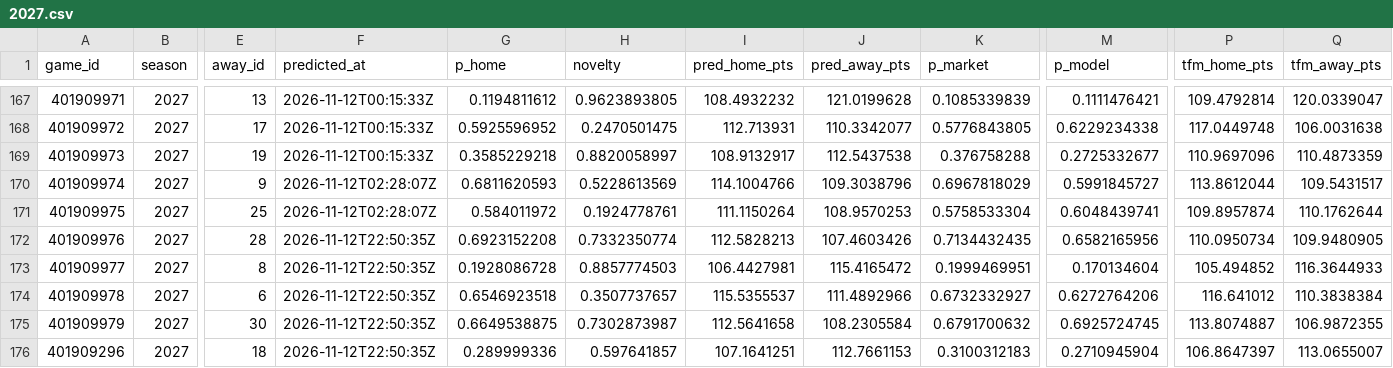
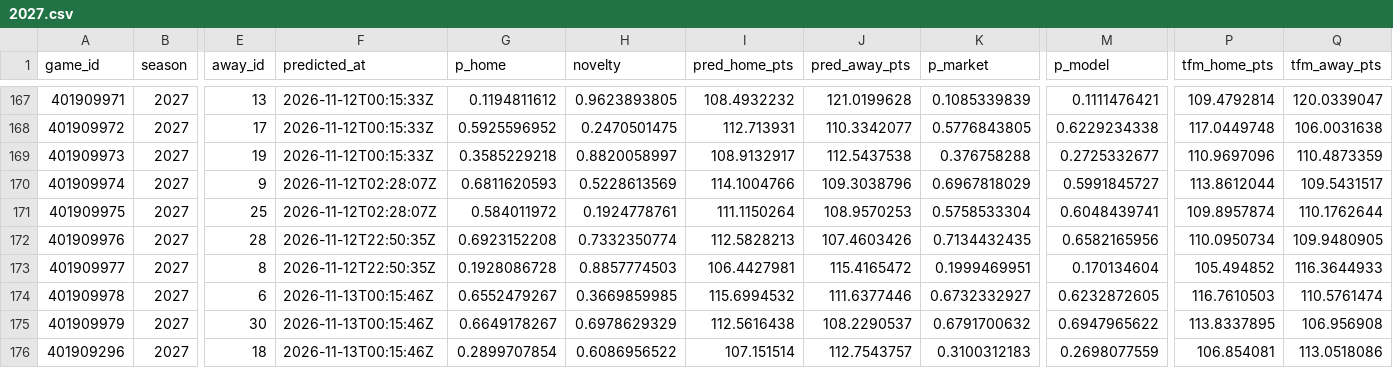
Before and after one commit to martinez-hub/nbaPredicts, a CSV file: data/predictions/2027.csv, drawn as a sheet; only a part is shown, gaps mark what is left out; the diff covers the shown part only; the diff names each change by its address in the sheet, - before the commit and + after, or states it on an @@ line.

```diff
--- a/data/predictions/2027.csv
+++ b/data/predictions/2027.csv
-F174:F176 (predicted_at): 2026-11-12T22:50:35Z
+F174:F176 (predicted_at): 2026-11-13T00:15:46Z
-G174 (p_home): 0.6546923518
+G174 (p_home): 0.6552479267
-H174 (novelty): 0.3507737657
+H174 (novelty): 0.3669859985
-I174 (pred_home_pts): 115.5355537
+I174 (pred_home_pts): 115.6994532
-J174 (pred_away_pts): 111.4892966
+J174 (pred_away_pts): 111.6377446
-M174 (p_model): 0.6272764206
+M174 (p_model): 0.6232872605
-P174 (tfm_home_pts): 116.641012
+P174 (tfm_home_pts): 116.7610503
-Q174 (tfm_away_pts): 110.3838384
+Q174 (tfm_away_pts): 110.5761474
-G175 (p_home): 0.6649538875
+G175 (p_home): 0.6649178267
-H175 (novelty): 0.7302873987
+H175 (novelty): 0.6978629329
-I175 (pred_home_pts): 112.5641658
+I175 (pred_home_pts): 112.5616438
-J175 (pred_away_pts): 108.2305584
+J175 (pred_away_pts): 108.2290537
-M175 (p_model): 0.6925724745
+M175 (p_model): 0.6947965622
-P175 (tfm_home_pts): 113.8074887
+P175 (tfm_home_pts): 113.8337895
-Q175 (tfm_away_pts): 106.9872355
+Q175 (tfm_away_pts): 106.956908
-G176 (p_home): 0.289999336
+G176 (p_home): 0.2899707854
-H176 (novelty): 0.597641857
+H176 (novelty): 0.6086956522
-I176 (pred_home_pts): 107.1641251
+I176 (pred_home_pts): 107.151514
-J176 (pred_away_pts): 112.7661153
+J176 (pred_away_pts): 112.7543757
-M176 (p_model): 0.2710945904
+M176 (p_model): 0.2698077559
-P176 (tfm_home_pts): 106.8647397
+P176 (tfm_home_pts): 106.854081
-Q176 (tfm_away_pts): 113.0655007
+Q176 (tfm_away_pts): 113.0518086
```
Also changed, not shown: 136 edited cells elsewhere in this file, data/games/2027.csv, data/player_predictions/2027.csv, 1 other file.
